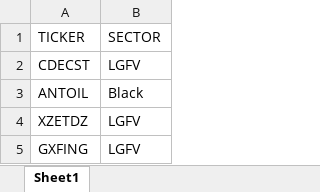
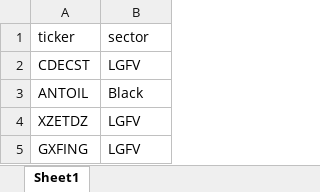
Before and after one commit to SDPOPT/HY_index, an Excel workbook: pool.xlsx, sheet Sheet1, drawn as a sheet; only a part is shown; values as stored, in another font and other column widths than the file's, no borders; removed rows and columns are numbered as before the commit, all else as after; the diff names each change by its address in the sheet, - before the commit and + after, or states it on an @@ line.

```diff
--- a/pool.xlsx (sheet Sheet1)
+++ b/pool.xlsx (sheet Sheet1)
-row 1: TICKER | SECTOR
+row 1: ticker | sector
```
Also changed, not shown: 16 other files.
